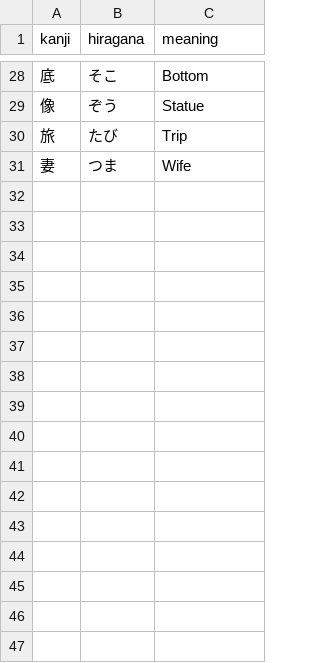
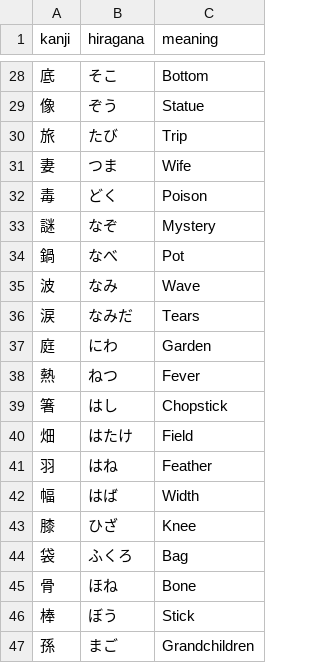
Before and after one commit to nwjbrandon/jlpt-vocab, a CSV file: jlpt/goi/n2/nihongo-no-mori.csv, drawn as a sheet; only a part is shown, gaps mark what is left out; the diff names each change by its address in the sheet, - before the commit and + after, or states it on an @@ line.

Commit message:
feat: add n2 words to study

```diff
--- a/jlpt/goi/n2/nihongo-no-mori.csv
+++ b/jlpt/goi/n2/nihongo-no-mori.csv
+row 32: 毒 | どく | Poison
+row 33: 謎 | なぞ | Mystery
+row 34: 鍋 | なべ | Pot
+row 35: 波 | なみ | Wave
+row 36: 涙 | なみだ | Tears
+row 37: 庭 | にわ | Garden
+row 38: 熱 | ねつ | Fever
+row 39: 箸 | はし | Chopstick
+row 40: 畑 | はたけ | Field
+row 41: 羽 | はね | Feather
+row 42: 幅 | はば | Width
+row 43: 膝 | ひざ | Knee
+row 44: 袋 | ふくろ | Bag
+row 45: 骨 | ほね | Bone
+row 46: 棒 | ぼう | Stick
+row 47: 孫 | まご | Grandchildren
```
